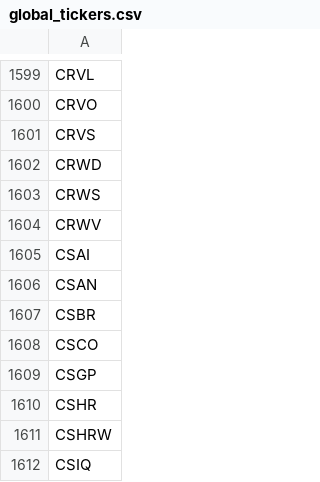
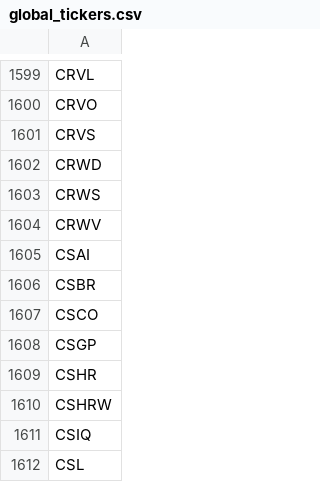
Before and after one commit to gitdhirajsv/Azalyst-Stock-Intelligence, a CSV file: global_tickers.csv, drawn as a sheet; only a part is shown, gaps mark what is left out; the shorter side is filled out with more unchanged rows.

```diff
--- a/global_tickers.csv
+++ b/global_tickers.csv
@@ -1605,3 +1605,2 @@ CRWV
 CSAI
-CSAN
 CSBR
```
Also changed, not shown: 3 other files.
